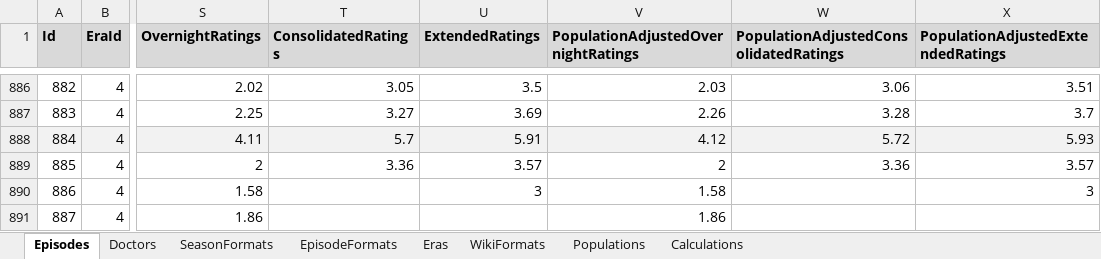
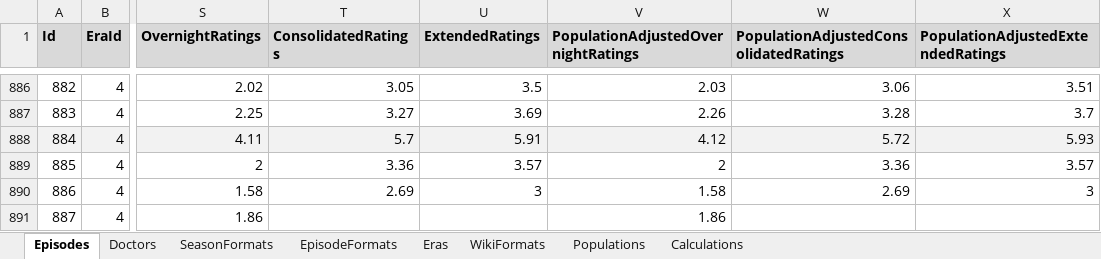
Before and after one commit to russell-mason/doctor-who-ratings, an Excel workbook: DoctorWhoRatings.WebClient/wwwroot/data/DoctorWhoRatings.xlsx, sheet Episodes, drawn as a sheet; only a part is shown, gaps mark what is left out; values as stored, in another font and other column widths than the file's, no borders; the diff names each change by its address in the sheet, - before the commit and + after, or states it on an @@ line.

Commit message:
Update ratings - Consolidated - S15E02

```diff
--- a/DoctorWhoRatings.WebClient/wwwroot/data/DoctorWhoRatings.xlsx (sheet Episodes)
+++ b/DoctorWhoRatings.WebClient/wwwroot/data/DoctorWhoRatings.xlsx (sheet Episodes)
-T890 (ConsolidatedRatings): (empty)
+T890 (ConsolidatedRatings): 2.69
-W890: (empty)
+W890: 2.69
```
